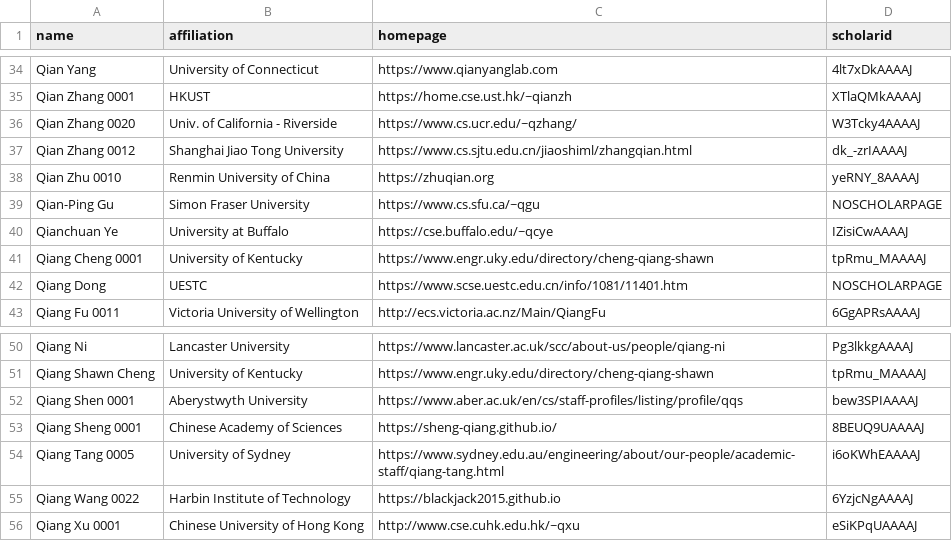
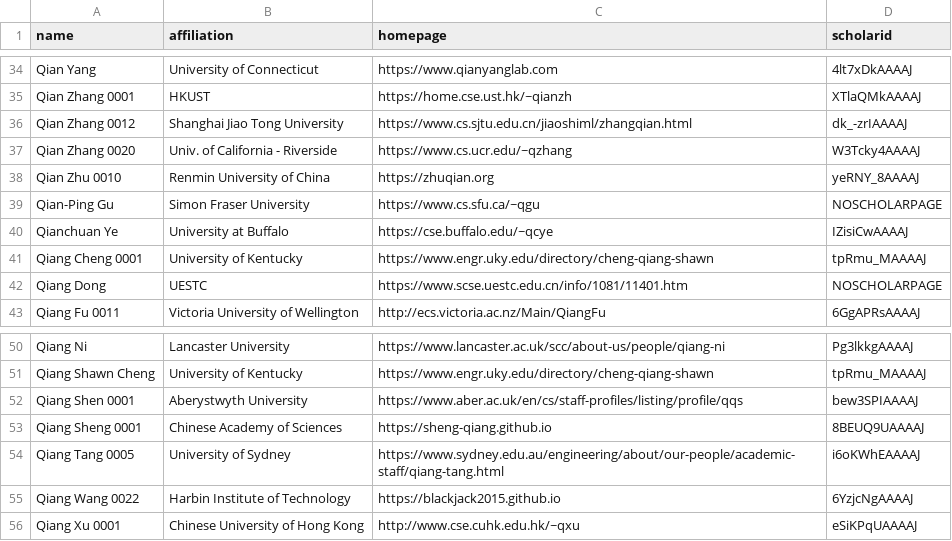
Before and after one commit to LiuFang816/CSrankings, a CSV file: csrankings-q.csv, drawn as a sheet; only a part is shown, gaps mark what is left out.

```diff
--- a/csrankings-q.csv
+++ b/csrankings-q.csv
@@ -35,4 +35,4 @@ Qian Yang,University of Connecticut,https://www.qianyanglab.com,4lt7xDkAAAAJ
 Qian Zhang 0001,HKUST,https://home.cse.ust.hk/~qianzh,XTlaQMkAAAAJ
-Qian Zhang 0020,Univ. of California - Riverside,https://www.cs.ucr.edu/~qzhang/,W3Tcky4AAAAJ
 Qian Zhang 0012,Shanghai Jiao Tong University,https://www.cs.sjtu.edu.cn/jiaoshiml/zhangqian.html,dk_-zrIAAAAJ
+Qian Zhang 0020,Univ. of California - Riverside,https://www.cs.ucr.edu/~qzhang,W3Tcky4AAAAJ
 Qian Zhu 0010,Renmin University of China,https://zhuqian.org,yeRNY_8AAAAJ
@@ -52,3 +52,3 @@ Qiang Shawn Cheng,University of Kentucky,https://www.engr.uky.edu/directory/chen
 Qiang Shen 0001,Aberystwyth University,https://www.aber.ac.uk/en/cs/staff-profiles/listing/profile/qqs,bew3SPIAAAAJ
-Qiang Sheng 0001,Chinese Academy of Sciences,https://sheng-qiang.github.io/,8BEUQ9UAAAAJ
+Qiang Sheng 0001,Chinese Academy of Sciences,https://sheng-qiang.github.io,8BEUQ9UAAAAJ
 Qiang Tang 0005,University of Sydney,https://www.sydney.edu.au/engineering/about/our-people/academic-staff/qiang-tang.html,i6oKWhEAAAAJ
```
Also changed, not shown: 1 other file.
